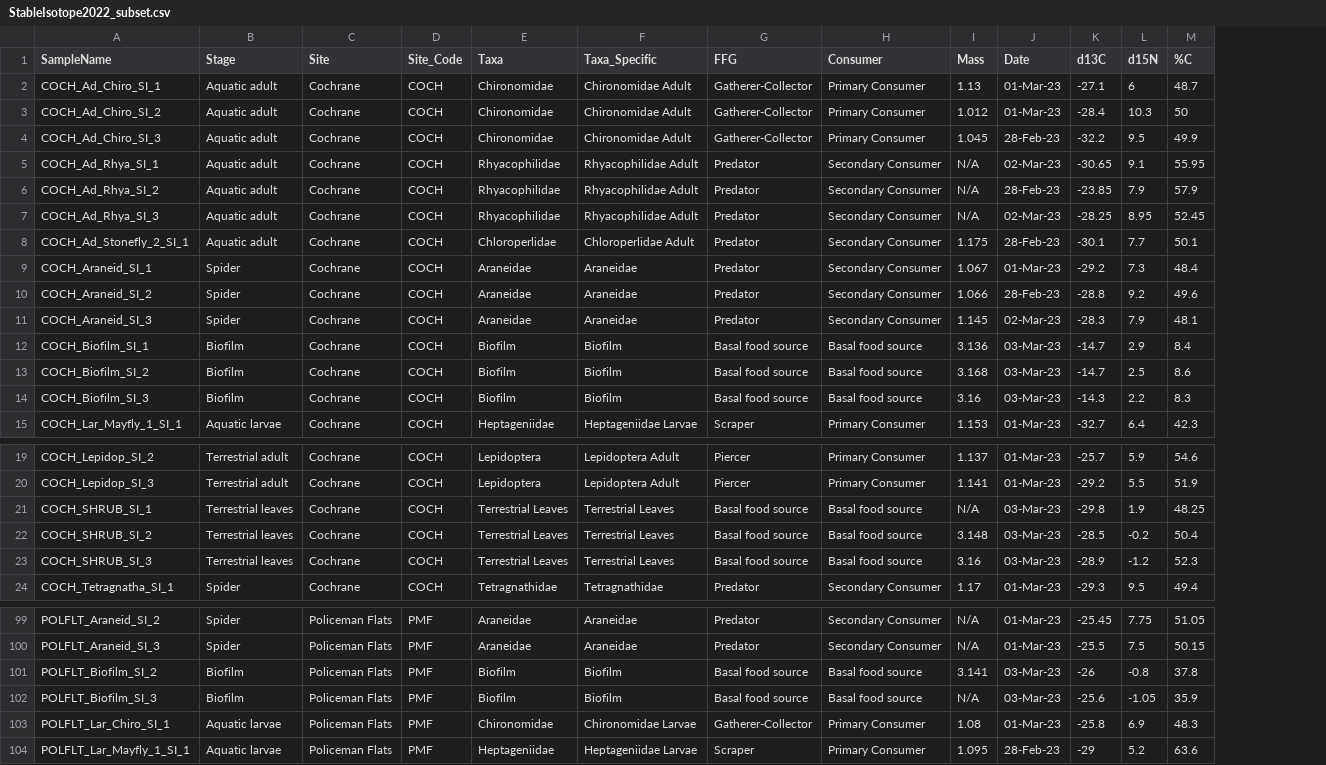
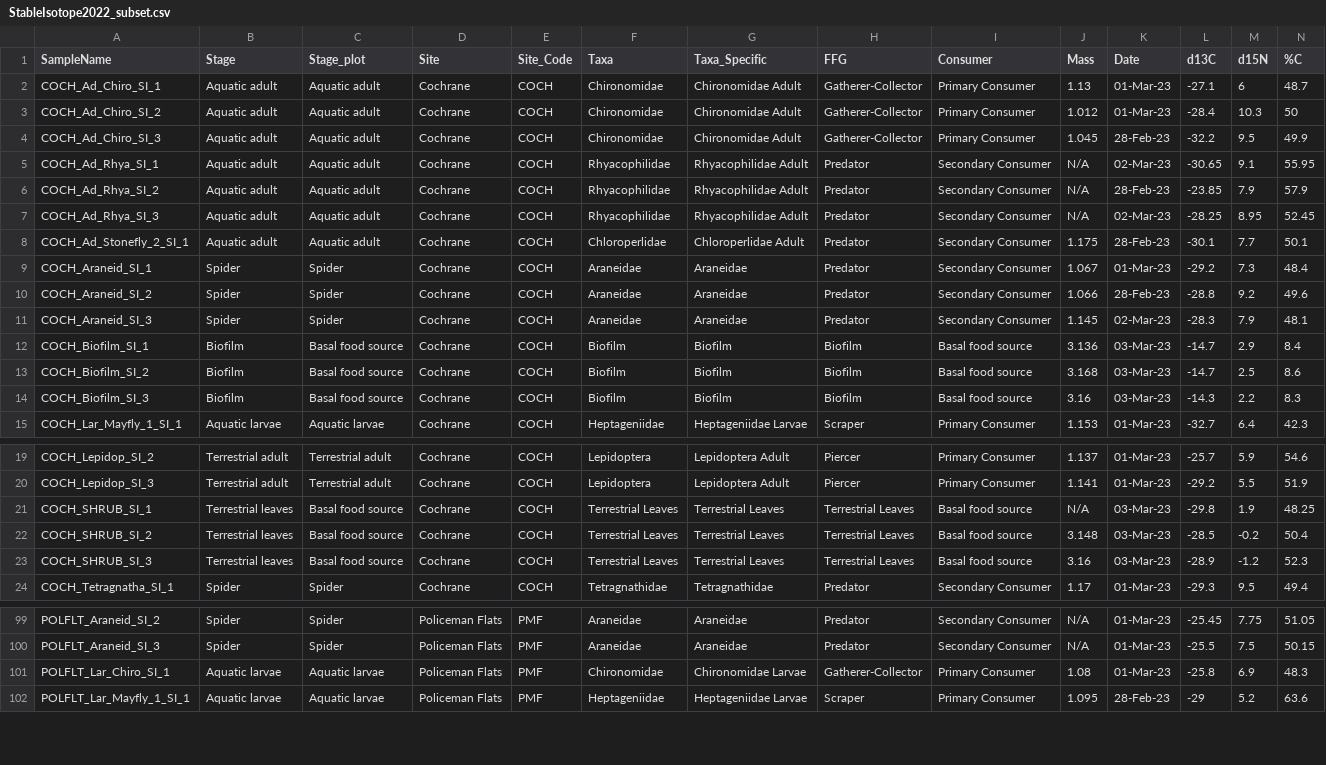
Before and after one commit to Karen-Kidd-Lab-Ecotoxicology/Bow-River-Microbiome-2022, a CSV file: stable_isotope_analysis/StableIsotope2022_subset.csv, drawn as a sheet; only a part is shown, gaps mark what is left out; removed rows and columns are numbered as before the commit, all else as after; rows hold the shown columns only; the diff covers the shown part only; the diff names each change by its address in the sheet, - before the commit and + after, or states it on an @@ line.

```diff
--- a/stable_isotope_analysis/StableIsotope2022_subset.csv
+++ b/stable_isotope_analysis/StableIsotope2022_subset.csv
+column C (Stage_plot), rows 2-15: Aquatic adult | Aquatic adult | Aquatic adult | Aquatic adult | Aquatic adult | Aquatic adult | Aquatic adult | Spider | Spider | Spider | Basal food source | Basal food source | Basal food source | Aquatic larvae; rows 19-24: Terrestrial adult | Terrestrial adult | Basal food source | Basal food source | Basal food source | Spider; rows 99-102: Spider | Spider | Aquatic larvae | Aquatic larvae
-H12:H14 (FFG): Basal food source
+H12:H14 (FFG): Biofilm
-H21:H23 (FFG): Basal food source
+H21:H23 (FFG): Terrestrial Leaves
-row 101: POLFLT_Biofilm_SI_2 | Biofilm | Policeman Flats | PMF | Biofilm | Biofilm | Basal food source | Basal food source | 3.141 | 03-Mar-23 | -26 | -0.8 | 37.8
-row 102: POLFLT_Biofilm_SI_3 | Biofilm | Policeman Flats | PMF | Biofilm | Biofilm | Basal food source | Basal food source | N/A | 03-Mar-23 | -25.6 | -1.05 | 35.9
```
Also changed, not shown: 21 edited cells elsewhere in this file, 27 other files.
